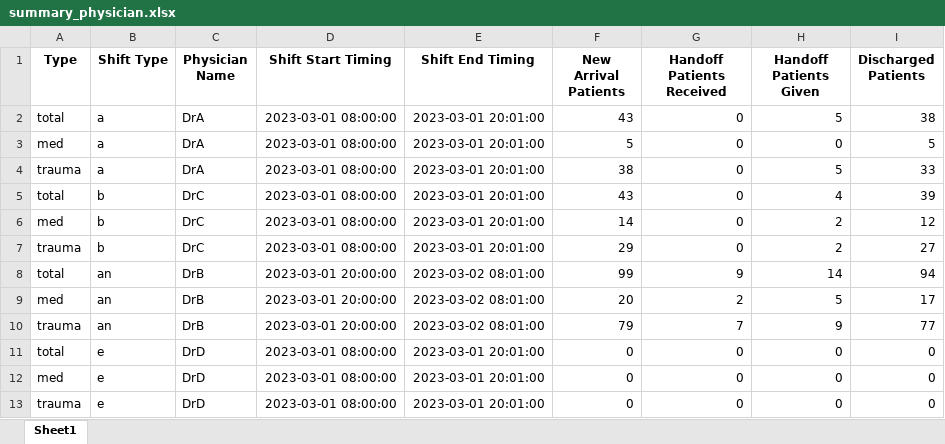
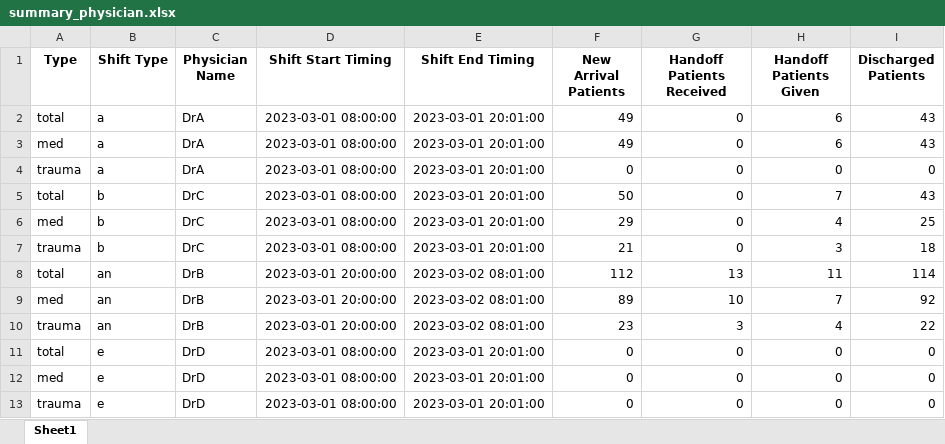
Before and after one commit to wicebing/SimulationER, an Excel workbook: results/summary_physician.xlsx, sheet Sheet1, drawn as a sheet; only a part is shown; values as stored, in another font and other column widths than the file's, no borders; the diff covers the shown part only; the diff names each change by its address in the sheet, - before the commit and + after, or states it on an @@ line.

```diff
--- a/results/summary_physician.xlsx (sheet Sheet1)
+++ b/results/summary_physician.xlsx (sheet Sheet1)
-F2 (New Arrival Patients): 43
+F2 (New Arrival Patients): 49
-H2 (Handoff Patients Given): 5
+H2 (Handoff Patients Given): 6
-I2 (Discharged Patients): 38
+I2 (Discharged Patients): 43
-F3 (New Arrival Patients): 5
+F3 (New Arrival Patients): 49
-H3 (Handoff Patients Given): 0
+H3 (Handoff Patients Given): 6
-I3 (Discharged Patients): 5
+I3 (Discharged Patients): 43
-F4 (New Arrival Patients): 38
+F4 (New Arrival Patients): 0
-H4 (Handoff Patients Given): 5
+H4 (Handoff Patients Given): 0
-I4 (Discharged Patients): 33
+I4 (Discharged Patients): 0
-F5 (New Arrival Patients): 43
+F5 (New Arrival Patients): 50
-H5 (Handoff Patients Given): 4
+H5 (Handoff Patients Given): 7
-I5 (Discharged Patients): 39
+I5 (Discharged Patients): 43
-F6 (New Arrival Patients): 14
+F6 (New Arrival Patients): 29
-H6 (Handoff Patients Given): 2
+H6 (Handoff Patients Given): 4
-I6 (Discharged Patients): 12
+I6 (Discharged Patients): 25
-F7 (New Arrival Patients): 29
+F7 (New Arrival Patients): 21
-H7 (Handoff Patients Given): 2
+H7 (Handoff Patients Given): 3
-I7 (Discharged Patients): 27
+I7 (Discharged Patients): 18
-F8 (New Arrival Patients): 99
+F8 (New Arrival Patients): 112
-G8 (Handoff Patients Received): 9
+G8 (Handoff Patients Received): 13
-H8 (Handoff Patients Given): 14
+H8 (Handoff Patients Given): 11
-I8 (Discharged Patients): 94
+I8 (Discharged Patients): 114
-F9 (New Arrival Patients): 20
+F9 (New Arrival Patients): 89
-G9 (Handoff Patients Received): 2
+G9 (Handoff Patients Received): 10
-H9 (Handoff Patients Given): 5
+H9 (Handoff Patients Given): 7
-I9 (Discharged Patients): 17
+I9 (Discharged Patients): 92
-F10 (New Arrival Patients): 79
+F10 (New Arrival Patients): 23
-G10 (Handoff Patients Received): 7
+G10 (Handoff Patients Received): 3
-H10 (Handoff Patients Given): 9
+H10 (Handoff Patients Given): 4
-I10 (Discharged Patients): 77
+I10 (Discharged Patients): 22
```
Also changed, not shown: 149 edited cells elsewhere in this sheet, results/physician_records.xlsx, results/result.xlsx, 5 other files.
